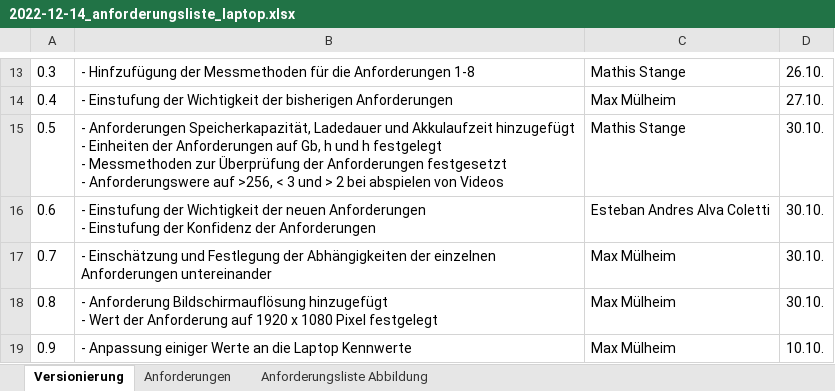
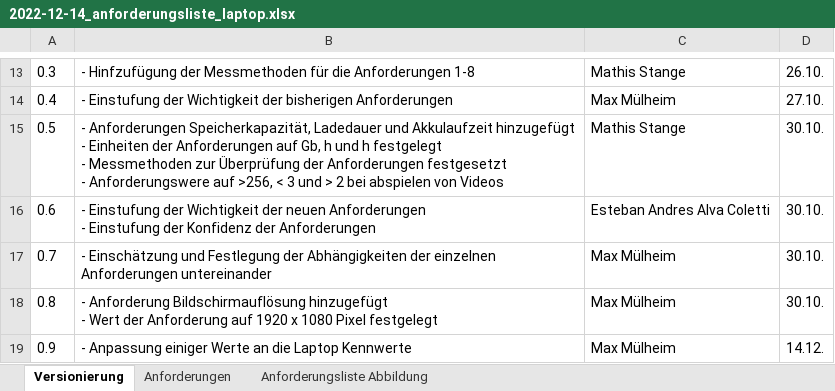
Before and after one commit to mmuelheim/SYE, an Excel workbook: 2022-12-14_anforderungsliste_laptop.xlsx, sheet Versionierung, drawn as a sheet; only a part is shown, gaps mark what is left out; values as stored, in another font and other column widths than the file's, no borders; the diff names each change by its address in the sheet, - before the commit and + after, or states it on an @@ line.

Commit message:
Add files via upload

```diff
--- a/2022-12-14_anforderungsliste_laptop.xlsx (sheet Versionierung)
+++ b/2022-12-14_anforderungsliste_laptop.xlsx (sheet Versionierung)
-D19: 10.10.
+D19: 14.12.
```
